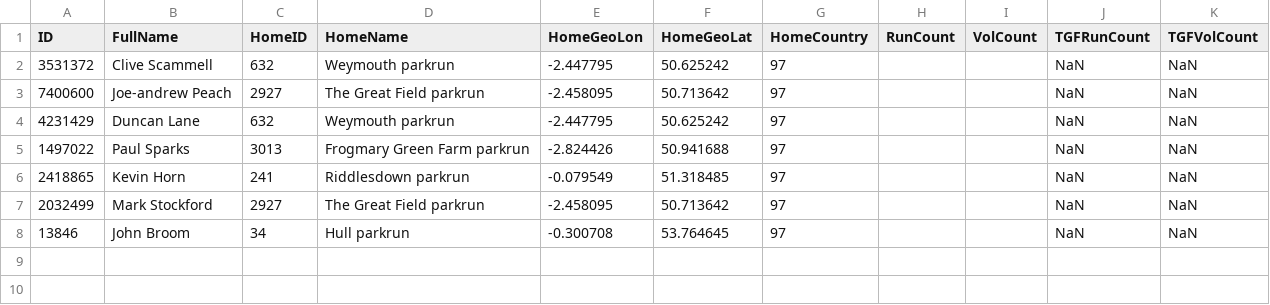
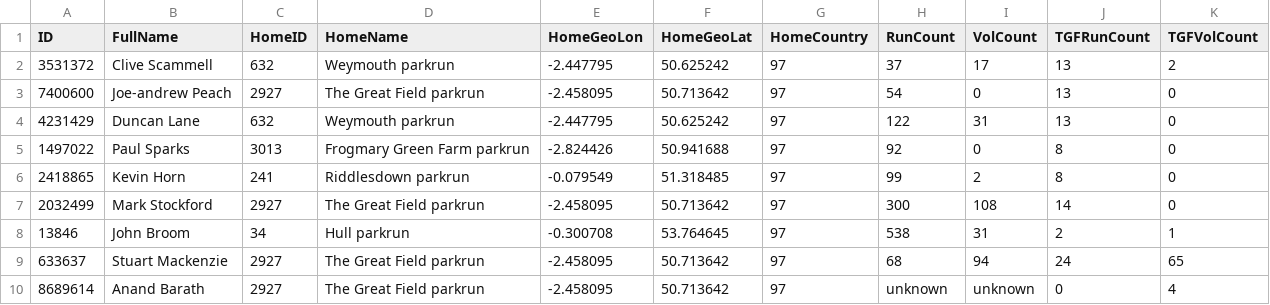
Before and after one commit to d1sc0/tgf-parkrun-tools, a CSV file: _Experiments/tgf_AthleteSummary.csv, drawn as a sheet.

```diff
--- a/_Experiments/tgf_AthleteSummary.csv
+++ b/_Experiments/tgf_AthleteSummary.csv
@@ -1,8 +1,10 @@
 ID,FullName,HomeID,HomeName,HomeGeoLon,HomeGeoLat,HomeCountry,RunCount,VolCount,TGFRunCount,TGFVolCount
-3531372,Clive Scammell,632,Weymouth parkrun,-2.447795,50.625242,97,,,NaN,NaN
-7400600,Joe-andrew Peach,2927,The Great Field parkrun,-2.458095,50.713642,97,,,NaN,NaN
-4231429,Duncan Lane,632,Weymouth parkrun,-2.447795,50.625242,97,,,NaN,NaN
-1497022,Paul Sparks,3013,Frogmary Green Farm parkrun,-2.824426,50.941688,97,,,NaN,NaN
-2418865,Kevin Horn,241,Riddlesdown parkrun,-0.079549,51.318485,97,,,NaN,NaN
-2032499,Mark Stockford,2927,The Great Field parkrun,-2.458095,50.713642,97,,,NaN,NaN
-13846,John Broom,34,Hull parkrun,-0.300708,53.764645,97,,,NaN,NaN
+3531372,Clive Scammell,632,Weymouth parkrun,-2.447795,50.625242,97,37,17,13,2
+7400600,Joe-andrew Peach,2927,The Great Field parkrun,-2.458095,50.713642,97,54,0,13,0
+4231429,Duncan Lane,632,Weymouth parkrun,-2.447795,50.625242,97,122,31,13,0
+1497022,Paul Sparks,3013,Frogmary Green Farm parkrun,-2.824426,50.941688,97,92,0,8,0
+2418865,Kevin Horn,241,Riddlesdown parkrun,-0.079549,51.318485,97,99,2,8,0
+2032499,Mark Stockford,2927,The Great Field parkrun,-2.458095,50.713642,97,300,108,14,0
+13846,John Broom,34,Hull parkrun,-0.300708,53.764645,97,538,31,2,1
+633637,Stuart Mackenzie,2927,The Great Field parkrun,-2.458095,50.713642,97,68,94,24,65
+8689614,Anand Barath,2927,The Great Field parkrun,-2.458095,50.713642,97,unknown,unknown,0,4
```
Also changed, not shown: 2 other files.
